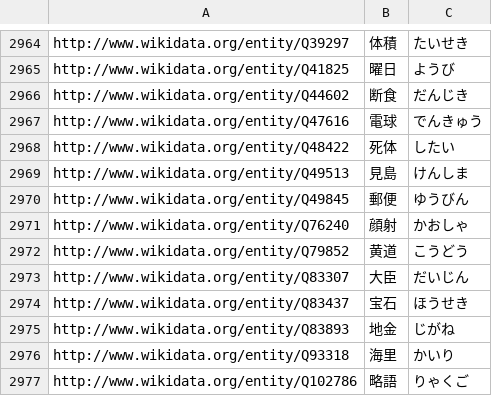
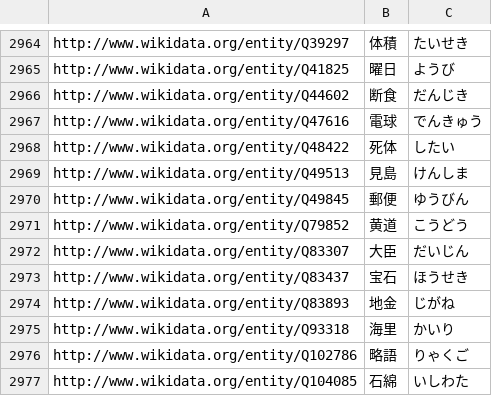
Before and after one commit to oecu-kozaki-lab/hina_test, a CSV file: docs/閲覧数12000以上_漢字リスト.csv, drawn as a sheet; only a part is shown, gaps mark what is left out; the shorter side is filled out with more unchanged rows.

Commit message:
Update 閲覧数12000以上_漢字リスト.csv

```diff
--- a/docs/閲覧数12000以上_漢字リスト.csv
+++ b/docs/閲覧数12000以上_漢字リスト.csv
@@ -2970,3 +2970,2 @@ http://www.wikidata.org/entity/Q49513,見島,けんしま
 http://www.wikidata.org/entity/Q49845,郵便,ゆうびん
-http://www.wikidata.org/entity/Q76240,顔射,かおしゃ
 http://www.wikidata.org/entity/Q79852,黄道,こうどう
```
